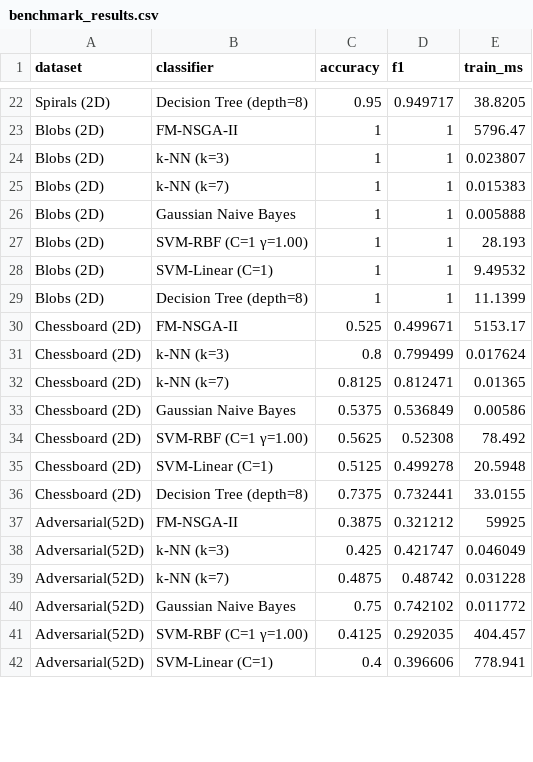
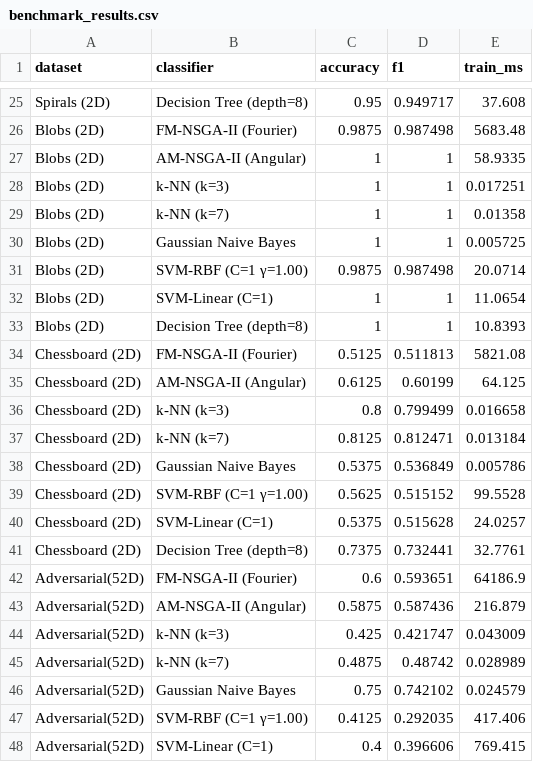
Before and after one commit to uwo-o/FM-NSGA-II, a CSV file: build/benchmark_results.csv, drawn as a sheet; only a part is shown, gaps mark what is left out; removed rows and columns are numbered as before the commit, all else as after; the diff covers the shown part only; the diff names each change by its address in the sheet, - before the commit and + after, or states it on an @@ line.

```diff
--- a/build/benchmark_results.csv
+++ b/build/benchmark_results.csv
-E25 (train_ms): 38.8205
+E25 (train_ms): 37.608
+row 26: Blobs (2D) | FM-NSGA-II (Fourier) | 0.9875 | 0.987498 | 5683.48
-B27 (classifier): FM-NSGA-II
+B27 (classifier): AM-NSGA-II (Angular)
-E27 (train_ms): 5796.47
+E27 (train_ms): 58.9335
-E28 (train_ms): 0.023807
+E28 (train_ms): 0.017251
-E29 (train_ms): 0.015383
+E29 (train_ms): 0.01358
-E30 (train_ms): 0.005888
+E30 (train_ms): 0.005725
-C31 (accuracy): 1
+C31 (accuracy): 0.9875
-D31 (f1): 1
+D31 (f1): 0.987498
-E31 (train_ms): 28.193
+E31 (train_ms): 20.0714
-E32 (train_ms): 9.49532
+E32 (train_ms): 11.0654
-E33 (train_ms): 11.1399
+E33 (train_ms): 10.8393
-row 30: Chessboard (2D) | FM-NSGA-II | 0.525 | 0.499671 | 5153.17
+row 34: Chessboard (2D) | FM-NSGA-II (Fourier) | 0.5125 | 0.511813 | 5821.08
+row 35: Chessboard (2D) | AM-NSGA-II (Angular) | 0.6125 | 0.60199 | 64.125
-E36 (train_ms): 0.017624
+E36 (train_ms): 0.016658
-E37 (train_ms): 0.01365
+E37 (train_ms): 0.013184
-E38 (train_ms): 0.00586
+E38 (train_ms): 0.005786
-D39 (f1): 0.52308
+D39 (f1): 0.515152
-E39 (train_ms): 78.492
+E39 (train_ms): 99.5528
-C40 (accuracy): 0.5125
+C40 (accuracy): 0.5375
-D40 (f1): 0.499278
+D40 (f1): 0.515628
-E40 (train_ms): 20.5948
+E40 (train_ms): 24.0257
-E41 (train_ms): 33.0155
+E41 (train_ms): 32.7761
-row 37: Adversarial(52D) | FM-NSGA-II | 0.3875 | 0.321212 | 59925
+row 42: Adversarial(52D) | FM-NSGA-II (Fourier) | 0.6 | 0.593651 | 64186.9
+row 43: Adversarial(52D) | AM-NSGA-II (Angular) | 0.5875 | 0.587436 | 216.879
-E44 (train_ms): 0.046049
+E44 (train_ms): 0.043009
-E45 (train_ms): 0.031228
+E45 (train_ms): 0.028989
-E46 (train_ms): 0.011772
+E46 (train_ms): 0.024579
-E47 (train_ms): 404.457
+E47 (train_ms): 417.406
-E48 (train_ms): 778.941
+E48 (train_ms): 769.415
```
Also changed, not shown: 10 added rows, 4 removed rows and 50 edited cells elsewhere in this file, 19 other files.
